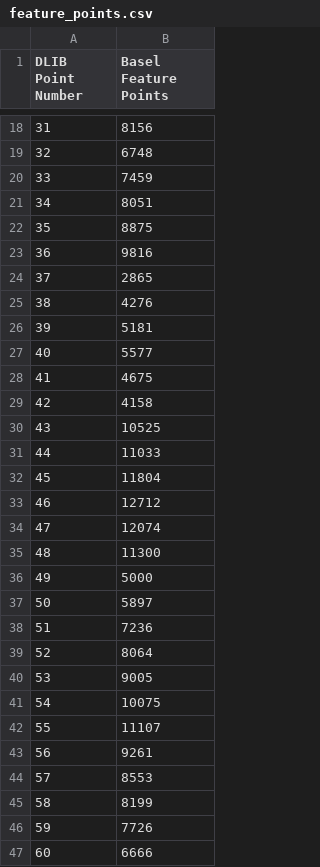
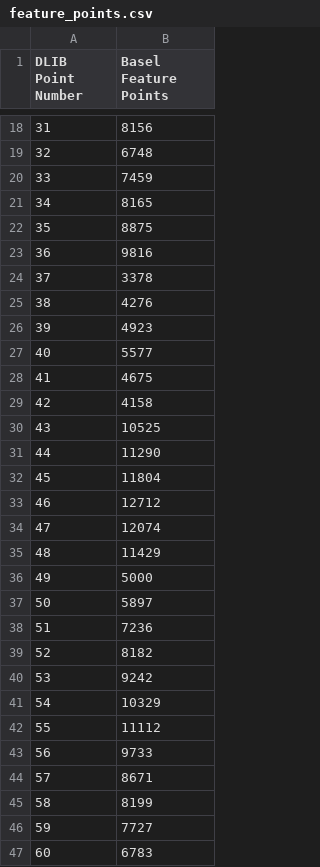
Before and after one commit to jrlepere/face3DMM, a CSV file: features/basel_features/feature_points.csv, drawn as a sheet; only a part is shown, gaps mark what is left out; the diff covers the shown part only.

Commit message:
improved basel feature point definitions

```diff
--- a/features/basel_features/feature_points.csv
+++ b/features/basel_features/feature_points.csv
@@ -20,8 +20,8 @@ DLIB Point Number, Basel Feature Points
 33,7459
-34,8051
+34,8165
 35,8875
 36,9816
-37,2865
+37,3378
 38,4276
-39,5181
+39,4923
 40,5577
@@ -30,3 +30,3 @@ DLIB Point Number, Basel Feature Points
 43,10525
-44,11033
+44,11290
 45,11804
@@ -34,3 +34,3 @@ DLIB Point Number, Basel Feature Points
 47,12074
-48,11300
+48,11429
 49,5000
@@ -38,10 +38,10 @@ DLIB Point Number, Basel Feature Points
 51,7236
-52,8064
-53,9005
-54,10075
-55,11107
-56,9261
-57,8553
+52,8182
+53,9242
+54,10329
+55,11112
+56,9733
+57,8671
 58,8199
-59,7726
-60,6666
+59,7727
+60,6783
```
Also changed, not shown: 5 edited cells elsewhere in this file, 1 other file.
